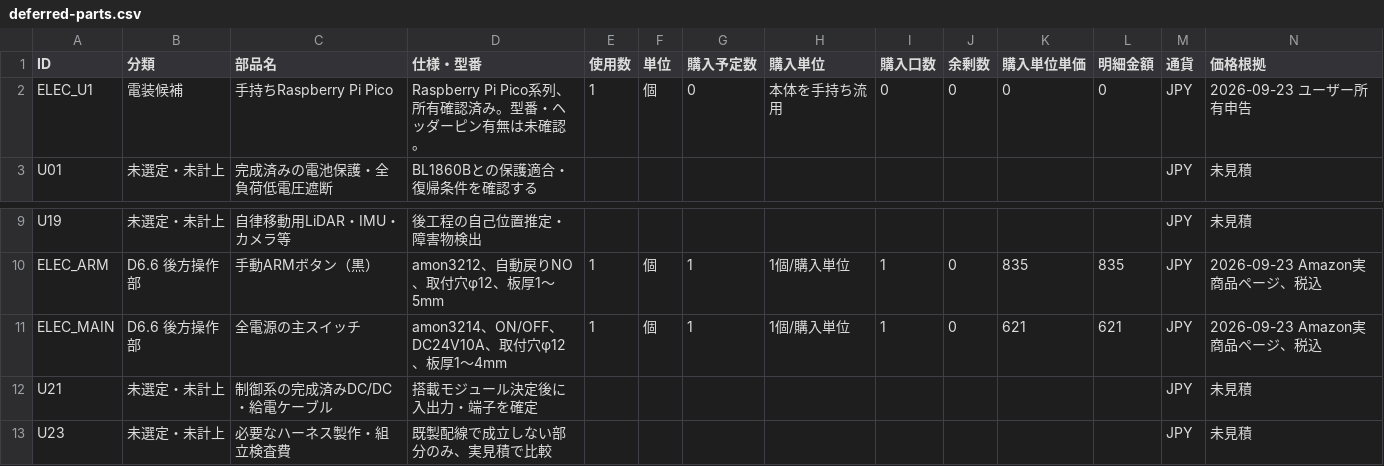
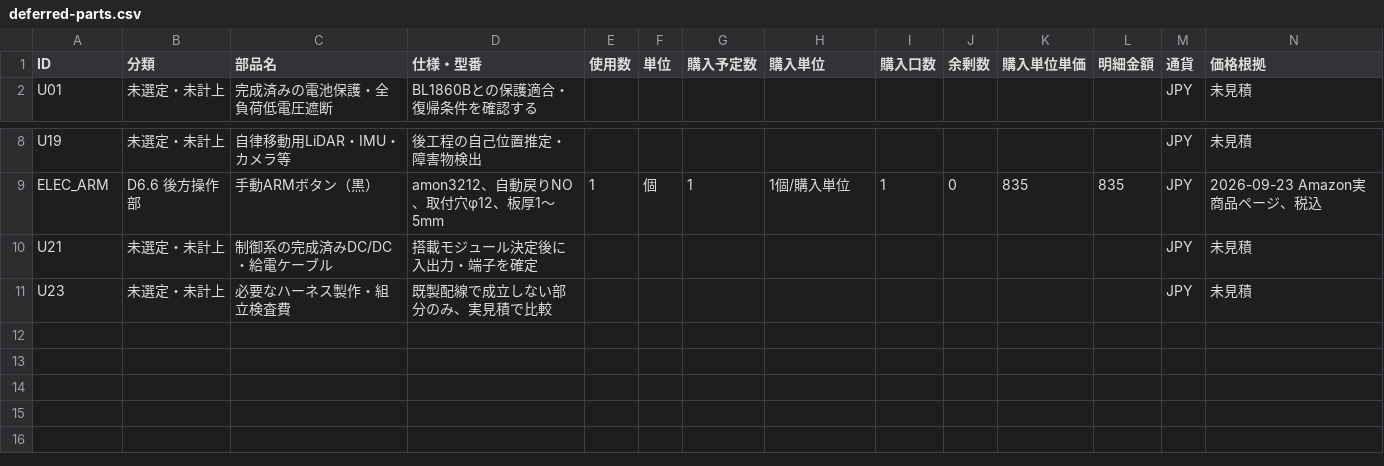
Before and after one commit to sige0002/amr-pj, a CSV file: cad/amr07/electrical-buildability/deferred-parts.csv, drawn as a sheet; only a part is shown, gaps mark what is left out; rows hold the shown columns only; the diff names each change by its address in the sheet, - before the commit and + after, or states it on an @@ line.

```diff
--- a/cad/amr07/electrical-buildability/deferred-parts.csv
+++ b/cad/amr07/electrical-buildability/deferred-parts.csv
-row 2: ELEC_U1 | 電装候補 | 手持ちRaspberry Pi Pico | Raspberry Pi Pico系列、所有確認済み。型番・ヘッダーピン有無は未確認。 | 1 | 個 | 0 | 本体を手持ち流用 | 0 | 0 | 0 | 0 | JPY | 2026-09-23 ユーザー所有申告
-row 11: ELEC_MAIN | D6.6 後方操作部 | 全電源の主スイッチ | amon3214、ON/OFF、DC24V10A、取付穴φ12、板厚1〜4mm | 1 | 個 | 1 | 1個/購入単位 | 1 | 0 | 621 | 621 | JPY | 2026-09-23 Amazon実商品ページ、税込
```
Also changed, not shown: cad/amr07/fixed-deck/BOM-summary.csv, cad/amr07/fixed-deck/BOM.csv, 44 other files.
